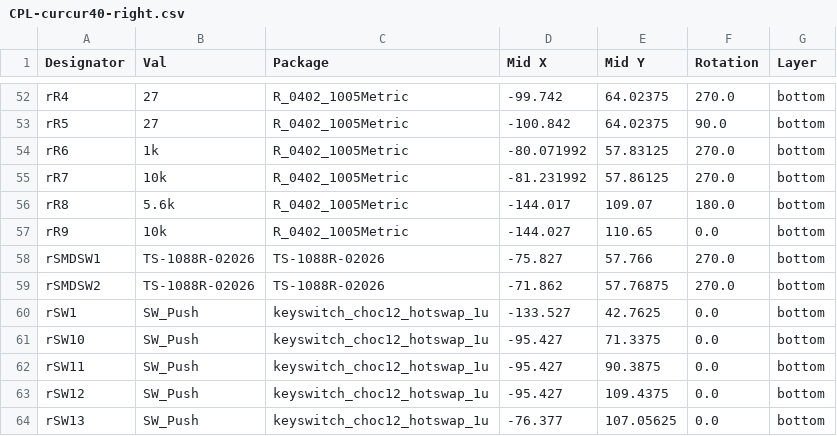
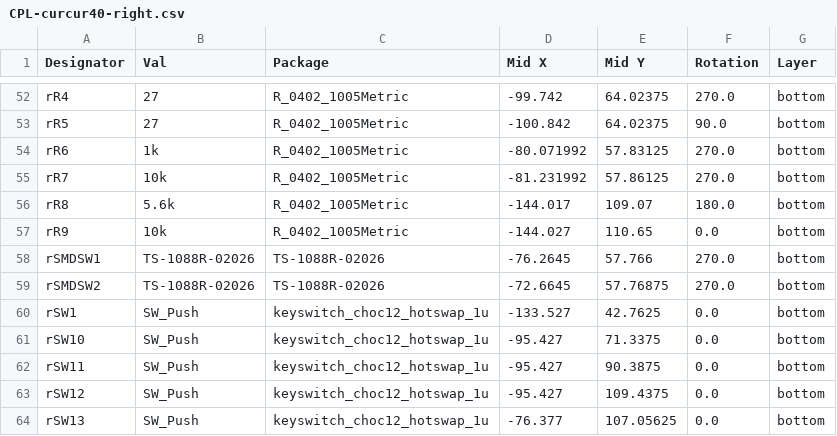
Before and after one commit to oktntko/curcur40, a CSV file: pcbs/right/jlcpcb/production_files/CPL-curcur40-right.csv, drawn as a sheet; only a part is shown, gaps mark what is left out.

```diff
--- a/pcbs/right/jlcpcb/production_files/CPL-curcur40-right.csv
+++ b/pcbs/right/jlcpcb/production_files/CPL-curcur40-right.csv
@@ -57,4 +57,4 @@ rR8,5.6k,R_0402_1005Metric,-144.017,109.07,180.0,bottom
 rR9,10k,R_0402_1005Metric,-144.027,110.65,0.0,bottom
-rSMDSW1,TS-1088R-02026,TS-1088R-02026,-75.827,57.766,270.0,bottom
-rSMDSW2,TS-1088R-02026,TS-1088R-02026,-71.862,57.76875,270.0,bottom
+rSMDSW1,TS-1088R-02026,TS-1088R-02026,-76.2645,57.766,270.0,bottom
+rSMDSW2,TS-1088R-02026,TS-1088R-02026,-72.6645,57.76875,270.0,bottom
 rSW1,SW_Push,keyswitch_choc12_hotswap_1u,-133.527,42.7625,0.0,bottom
```
Also changed, not shown: 9 other files.
